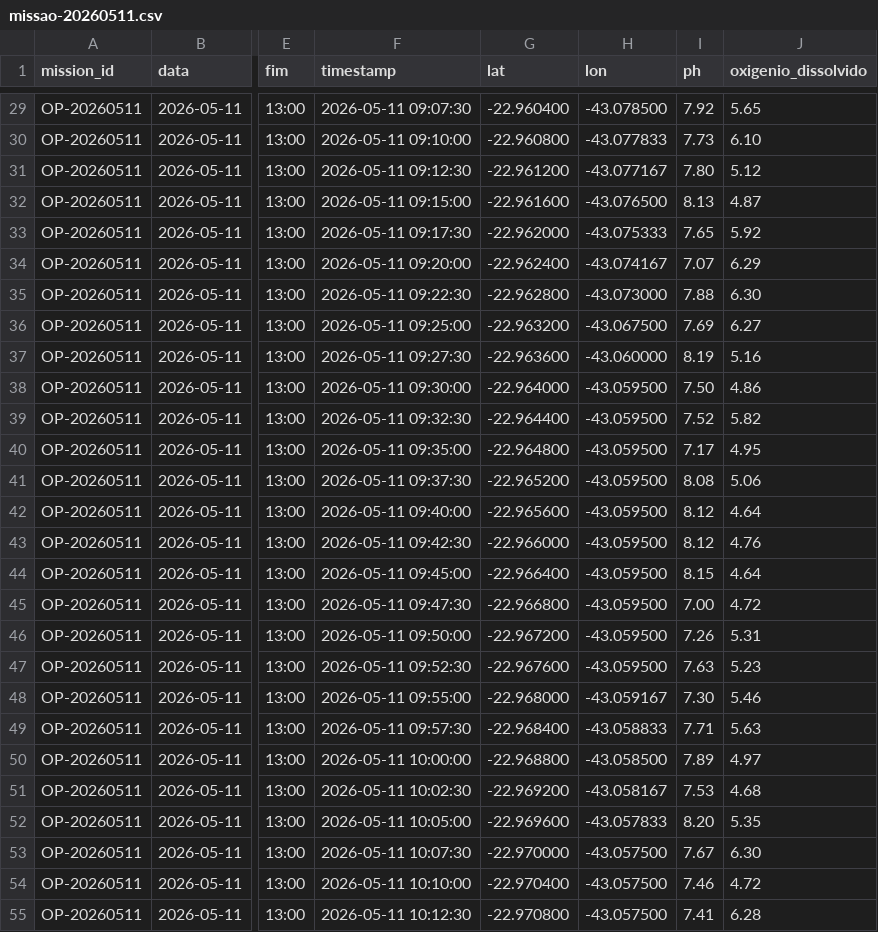
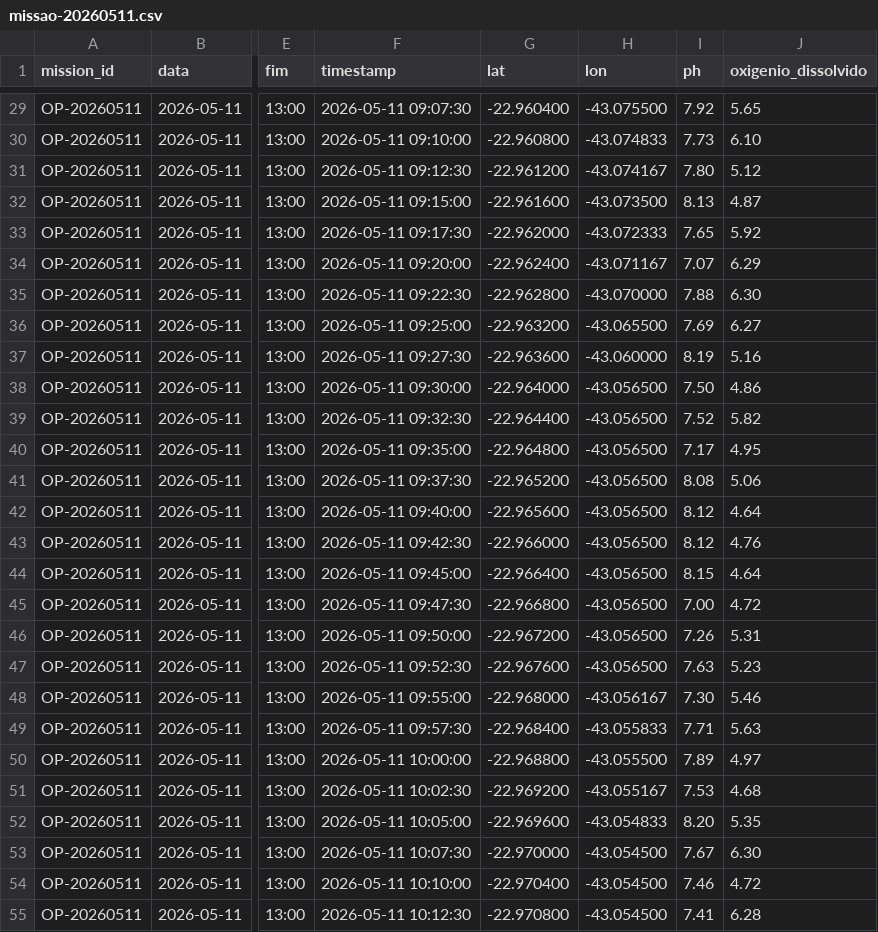
Before and after one commit to HDenial/local-insight-viewer, a CSV file: data/missao-20260511.csv, drawn as a sheet; only a part is shown, gaps mark what is left out; the diff covers the shown part only; the diff names each change by its address in the sheet, - before the commit and + after, or states it on an @@ line.

```diff
--- a/data/missao-20260511.csv
+++ b/data/missao-20260511.csv
-H29 (lon): -43.078500
+H29 (lon): -43.075500
-H30 (lon): -43.077833
+H30 (lon): -43.074833
-H31 (lon): -43.077167
+H31 (lon): -43.074167
-H32 (lon): -43.076500
+H32 (lon): -43.073500
-H33 (lon): -43.075333
+H33 (lon): -43.072333
-H34 (lon): -43.074167
+H34 (lon): -43.071167
-H35 (lon): -43.073000
+H35 (lon): -43.070000
-H36 (lon): -43.067500
+H36 (lon): -43.065500
-H38:H47 (lon): -43.059500
+H38:H47 (lon): -43.056500
-H48 (lon): -43.059167
+H48 (lon): -43.056167
-H49 (lon): -43.058833
+H49 (lon): -43.055833
-H50 (lon): -43.058500
+H50 (lon): -43.055500
-H51 (lon): -43.058167
+H51 (lon): -43.055167
-H52 (lon): -43.057833
+H52 (lon): -43.054833
-H53:H55 (lon): -43.057500
+H53:H55 (lon): -43.054500
```
Also changed, not shown: 100 edited cells elsewhere in this file.
